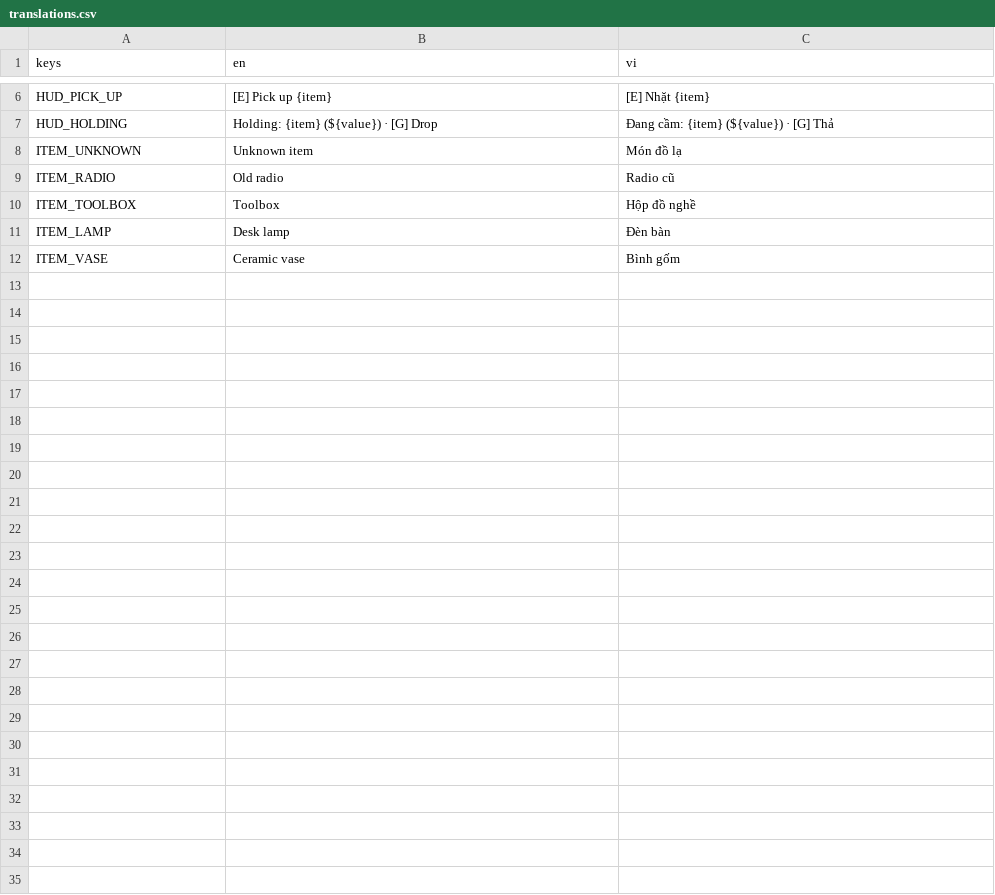
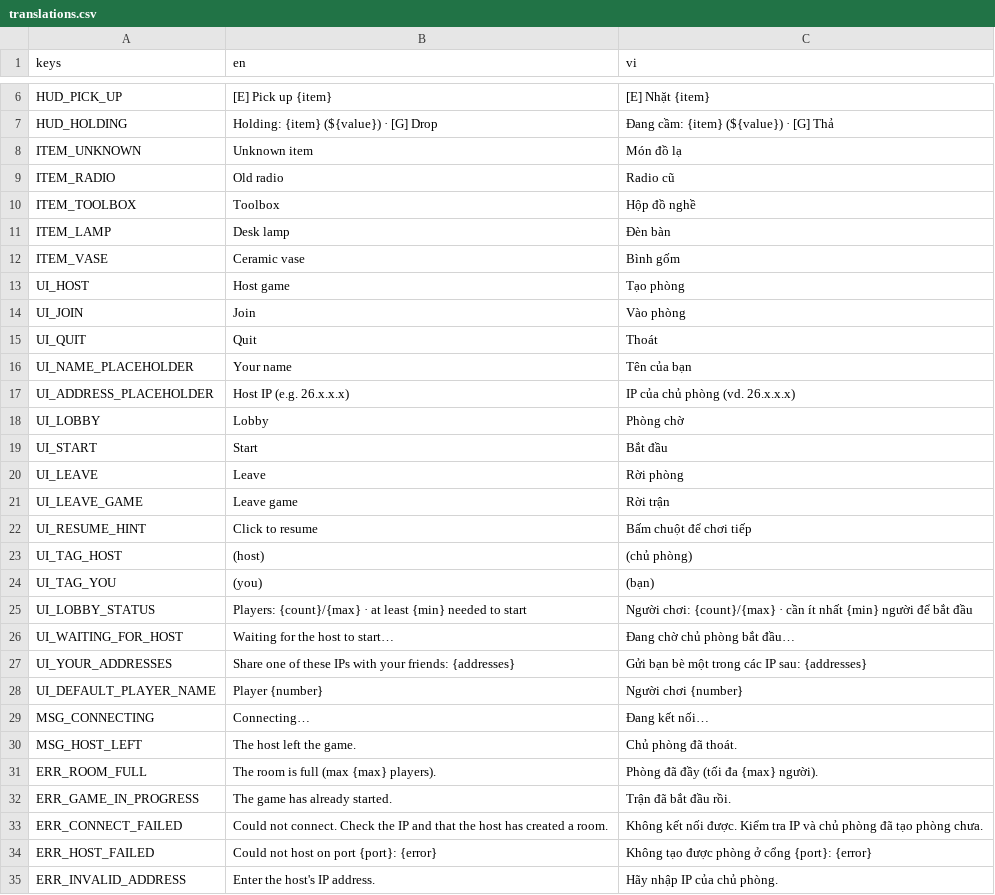
Before and after one commit to hieutrungg/night-shift, a CSV file: i18n/translations.csv, drawn as a sheet; only a part is shown, gaps mark what is left out; the diff names each change by its address in the sheet, - before the commit and + after, or states it on an @@ line.

Commit message:
feat: day 2 host/join lobby and networked players
- Net autoload: ENet host/join, host-owned roster, 2-4 player rule,
  room-full / game-in-progress rejection with translated reasons
- Main menu with name + IP, lobby with player list and local IPs,
  Start only for host and only with enough players
- Players spawned by the host through MultiplayerSpawner after every
  peer loaded; movement, look, crouch and flashlight synced
- Nameplates for other players, Esc menu with Leave game
- Stable names for doors and items (needed for day 3 RPCs)
- Multi-process network test: tests/run_net_smoke.ps1

```diff
--- a/i18n/translations.csv
+++ b/i18n/translations.csv
+row 13: UI_HOST | Host game | Tạo phòng
+row 14: UI_JOIN | Join | Vào phòng
+row 15: UI_QUIT | Quit | Thoát
+row 16: UI_NAME_PLACEHOLDER | Your name | Tên của bạn
+row 17: UI_ADDRESS_PLACEHOLDER | Host IP (e.g. 26.x.x.x) | IP của chủ phòng (vd. 26.x.x.x)
+row 18: UI_LOBBY | Lobby | Phòng chờ
+row 19: UI_START | Start | Bắt đầu
+row 20: UI_LEAVE | Leave | Rời phòng
+row 21: UI_LEAVE_GAME | Leave game | Rời trận
+row 22: UI_RESUME_HINT | Click to resume | Bấm chuột để chơi tiếp
+row 23: UI_TAG_HOST | (host) | (chủ phòng)
+row 24: UI_TAG_YOU | (you) | (bạn)
+row 25: UI_LOBBY_STATUS | Players: {count}/{max} · at least {min} needed to start | Người chơi: {count}/{max} · cần ít nhất {min} người để bắt đầu
+row 26: UI_WAITING_FOR_HOST | Waiting for the host to start… | Đang chờ chủ phòng bắt đầu…
+row 27: UI_YOUR_ADDRESSES | Share one of these IPs with your friends: {addresses} | Gửi bạn bè một trong các IP sau: {addresses}
+row 28: UI_DEFAULT_PLAYER_NAME | Player {number} | Người chơi {number}
+row 29: MSG_CONNECTING | Connecting… | Đang kết nối…
+row 30: MSG_HOST_LEFT | The host left the game. | Chủ phòng đã thoát.
+row 31: ERR_ROOM_FULL | The room is full (max {max} players). | Phòng đã đầy (tối đa {max} người).
+row 32: ERR_GAME_IN_PROGRESS | The game has already started. | Trận đã bắt đầu rồi.
+row 33: ERR_CONNECT_FAILED | Could not connect. Check the IP and that the host has created a room. | Không kết nối được. Kiểm tra IP và chủ phòng đã tạo phòng chưa.
+row 34: ERR_HOST_FAILED | Could not host on port {port}: {error} | Không tạo được phòng ở cổng {port}: {error}
+row 35: ERR_INVALID_ADDRESS | Enter the host's IP address. | Hãy nhập IP của chủ phòng.
```
Also changed, not shown: 18 other files.
